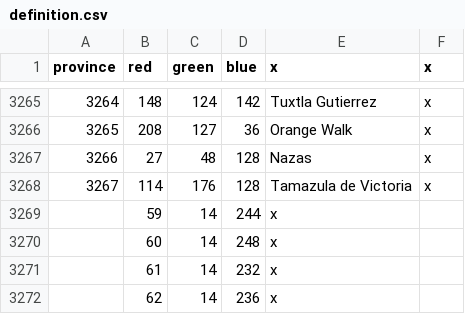
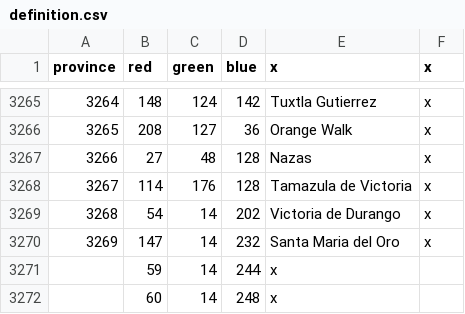
Before and after one commit to Char3/A-Stronger-Revolution, a CSV file: A Stronger Revolution/map/definition.csv, drawn as a sheet; only a part is shown, gaps mark what is left out; the shorter side is filled out with more unchanged rows; the diff names each change by its address in the sheet, - before the commit and + after, or states it on an @@ line.

```diff
--- a/A Stronger Revolution/map/definition.csv
+++ b/A Stronger Revolution/map/definition.csv
+row 3269: 3268 | 54 | 14 | 202 | Victoria de Durango | x
+row 3270: 3269 | 147 | 14 | 232 | Santa Maria del Oro | x
```
Also changed, not shown: A Stronger Revolution/localisation/00_ASR_localization.csv, 13 other files.
